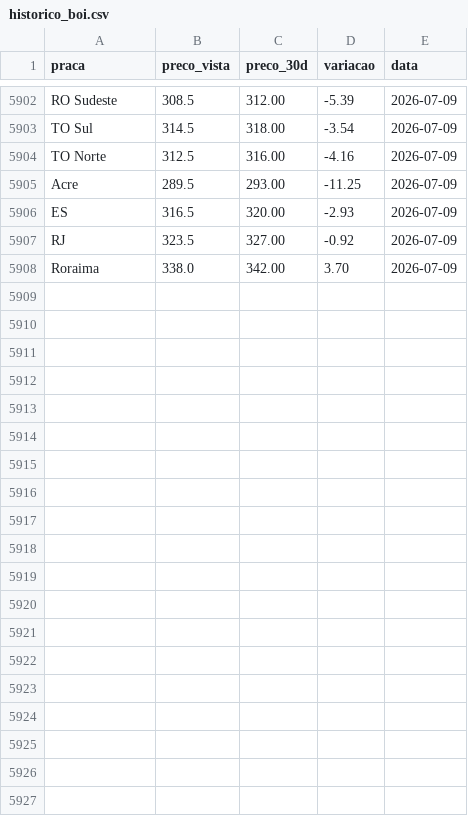
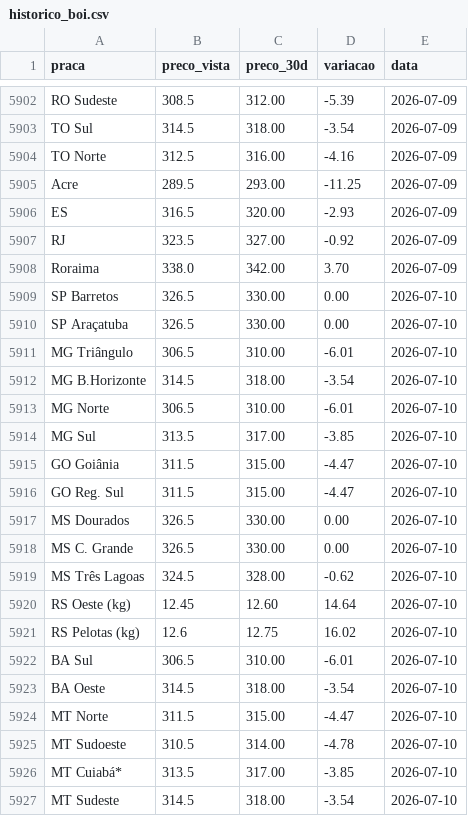
Before and after one commit to Dom1ng0s/Gado-Scraper, a CSV file: data/historico_boi.csv, drawn as a sheet; only a part is shown, gaps mark what is left out; the diff covers the shown part only.

```diff
--- a/data/historico_boi.csv
+++ b/data/historico_boi.csv
@@ -5908 +5908,20 @@ RJ,323.5,327.00,-0.92,2026-07-09
 Roraima,338.0,342.00,3.70,2026-07-09
+SP Barretos,326.5,330.00,0.00,2026-07-10
+SP Araçatuba,326.5,330.00,0.00,2026-07-10
+MG Triângulo,306.5,310.00,-6.01,2026-07-10
+MG B.Horizonte,314.5,318.00,-3.54,2026-07-10
+MG Norte,306.5,310.00,-6.01,2026-07-10
+MG Sul,313.5,317.00,-3.85,2026-07-10
+GO Goiânia,311.5,315.00,-4.47,2026-07-10
+GO Reg. Sul,311.5,315.00,-4.47,2026-07-10
+MS Dourados,326.5,330.00,0.00,2026-07-10
+MS C. Grande,326.5,330.00,0.00,2026-07-10
+MS Três Lagoas,324.5,328.00,-0.62,2026-07-10
+RS Oeste (kg),12.45,12.60,14.64,2026-07-10
+RS Pelotas (kg),12.6,12.75,16.02,2026-07-10
+BA Sul,306.5,310.00,-6.01,2026-07-10
+BA Oeste,314.5,318.00,-3.54,2026-07-10
+MT Norte,311.5,315.00,-4.47,2026-07-10
+MT Sudoeste,310.5,314.00,-4.78,2026-07-10
+MT Cuiabá*,313.5,317.00,-3.85,2026-07-10
+MT Sudeste,314.5,318.00,-3.54,2026-07-10
```
Also changed, not shown: 14 added rows elsewhere in this file, data/historico_novilha.csv, 2 other files.
